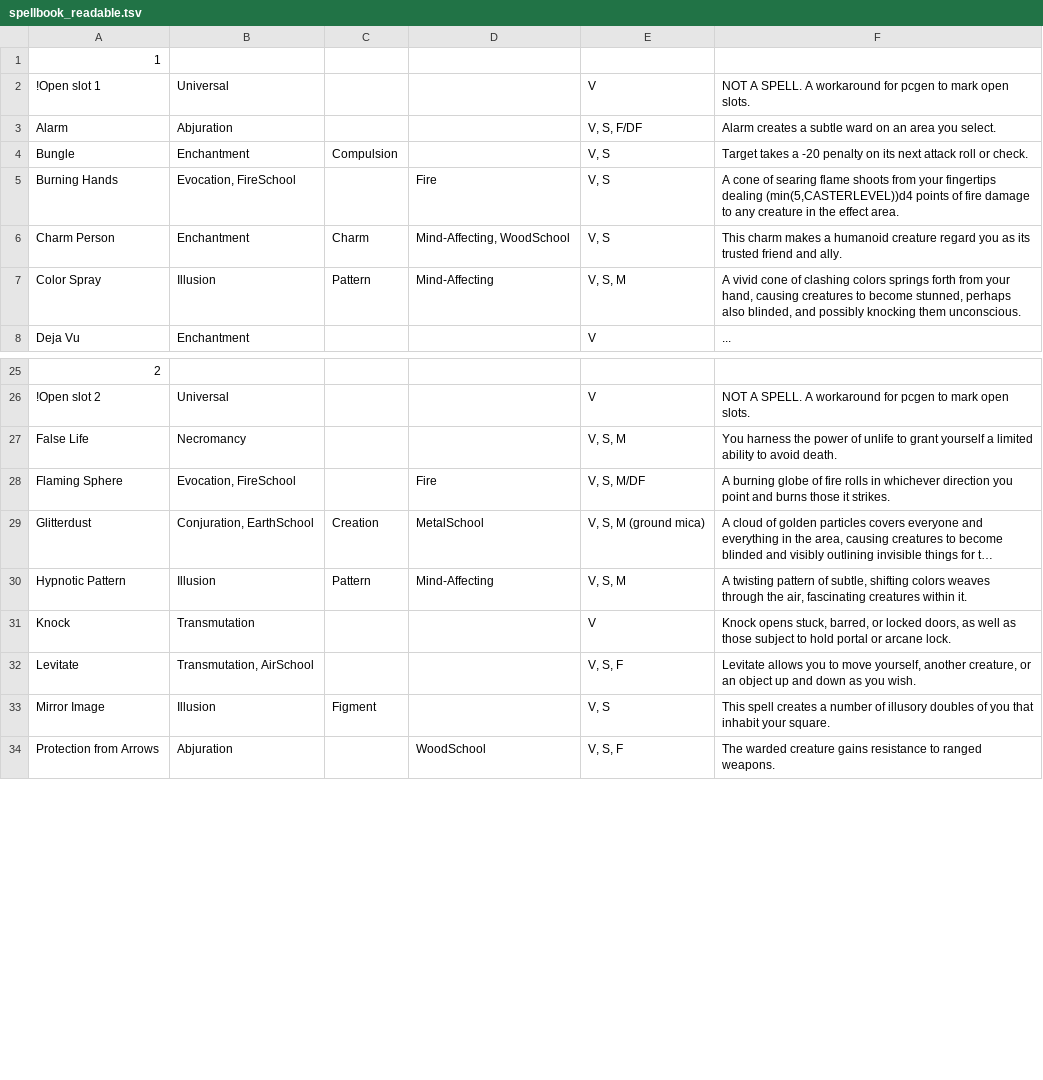
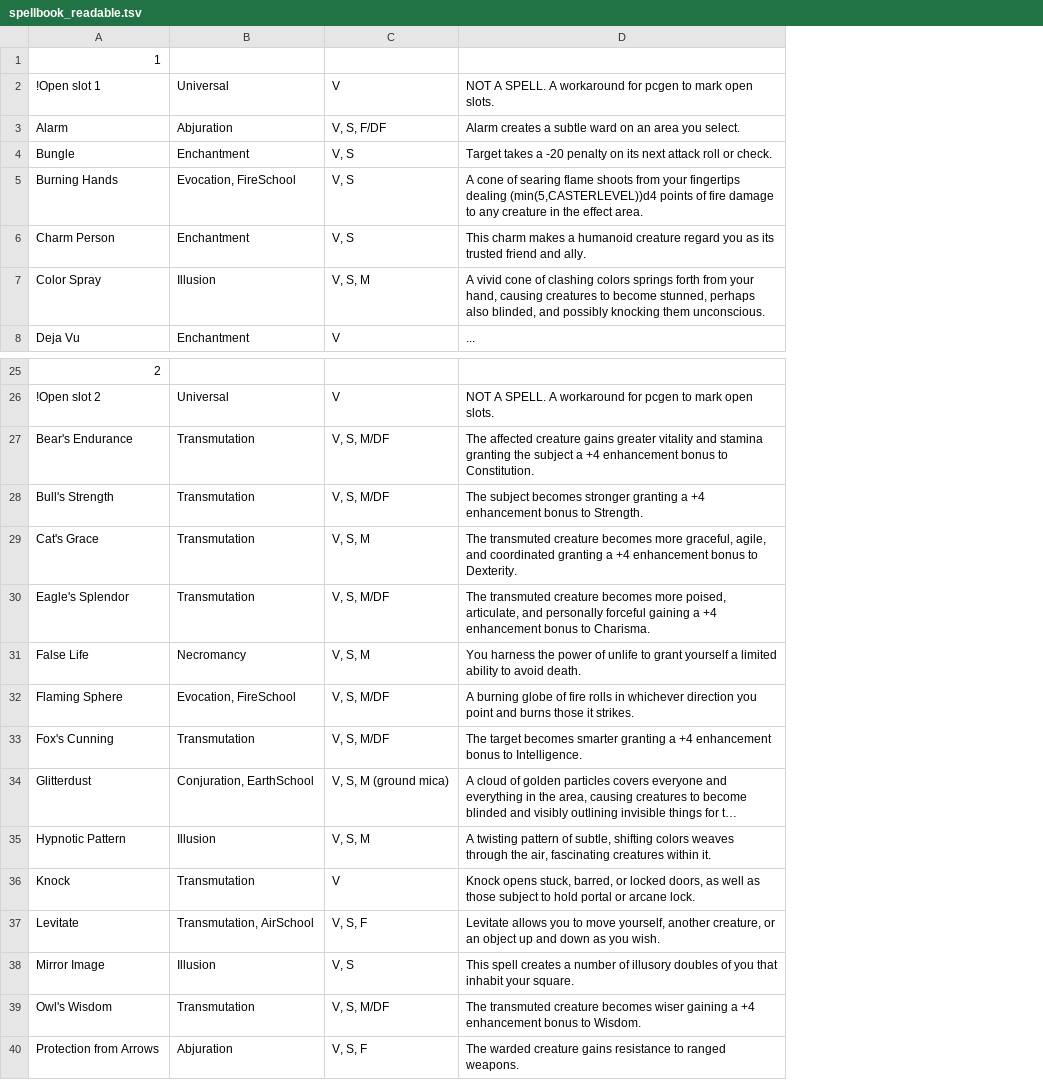
Before and after one commit to grebenyukaa/board_games_charsheets, a TSV file: pcgen/spellbook_readable.tsv, drawn as a sheet; only a part is shown, gaps mark what is left out; long unchanged cells end in …; removed rows and columns are numbered as before the commit, all else as after; the diff names each change by its address in the sheet, - before the commit and + after, or states it on an @@ line.

```diff
--- a/pcgen/spellbook_readable.tsv
+++ b/pcgen/spellbook_readable.tsv
-column C, rows 4-7: Compulsion |  | Charm | Pattern; rows 29-33: Creation | Pattern |  |  | Figment
-column D, rows 5-7: Fire | Mind-Affecting, WoodSchool | Mind-Affecting; rows 28-34: Fire | MetalSchool | Mind-Affecting |  |  |  | WoodSchool
+row 27: Bear's Endurance | Transmutation | V, S, M/DF | The affected creature gains greater vitality and stamina granting the subject a +4 enhancement bonus to Constitution.
+row 28: Bull's Strength | Transmutation | V, S, M/DF | The subject becomes stronger granting a +4 enhancement bonus to Strength.
+row 29: Cat's Grace | Transmutation | V, S, M | The transmuted creature becomes more graceful, agile, and coordinated granting a +4 enhancement bonus to Dexterity.
+row 30: Eagle's Splendor | Transmutation | V, S, M/DF | The transmuted creature becomes more poised, articulate, and personally forceful gaining a +4 enhancement bonus to Charisma.
+row 33: Fox's Cunning | Transmutation | V, S, M/DF | The target becomes smarter granting a +4 enhancement bonus to Intelligence.
+row 39: Owl's Wisdom | Transmutation | V, S, M/DF | The transmuted creature becomes wiser gaining a +4 enhancement bonus to Wisdom.
```
Also changed, not shown: 1 other file.
